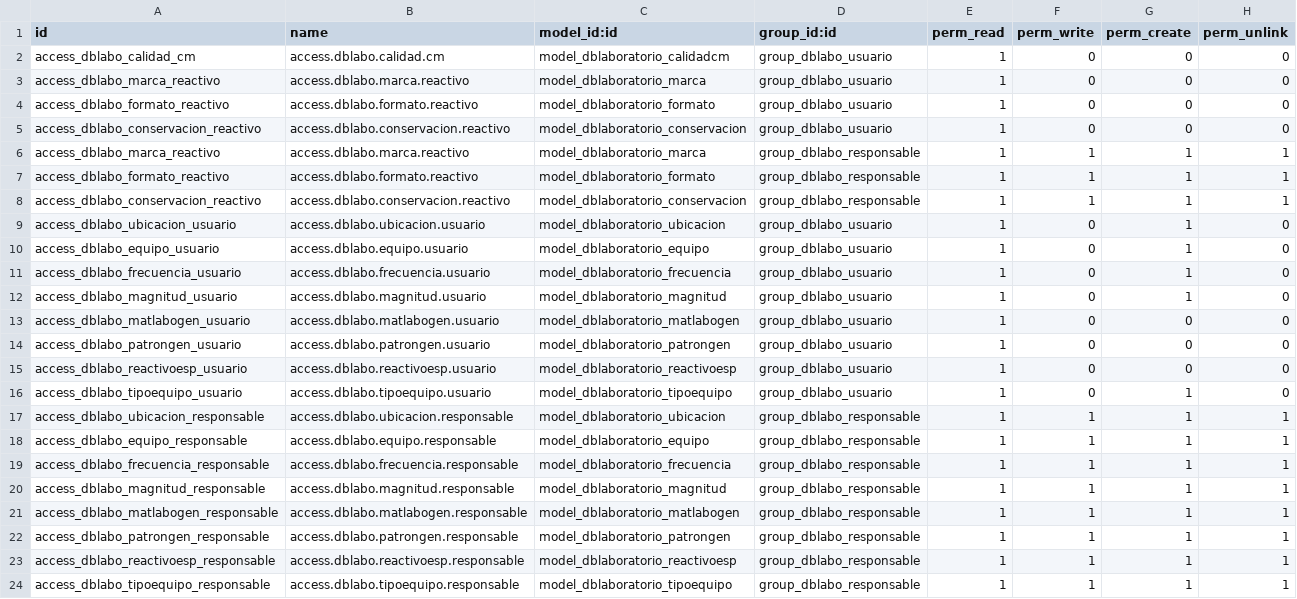
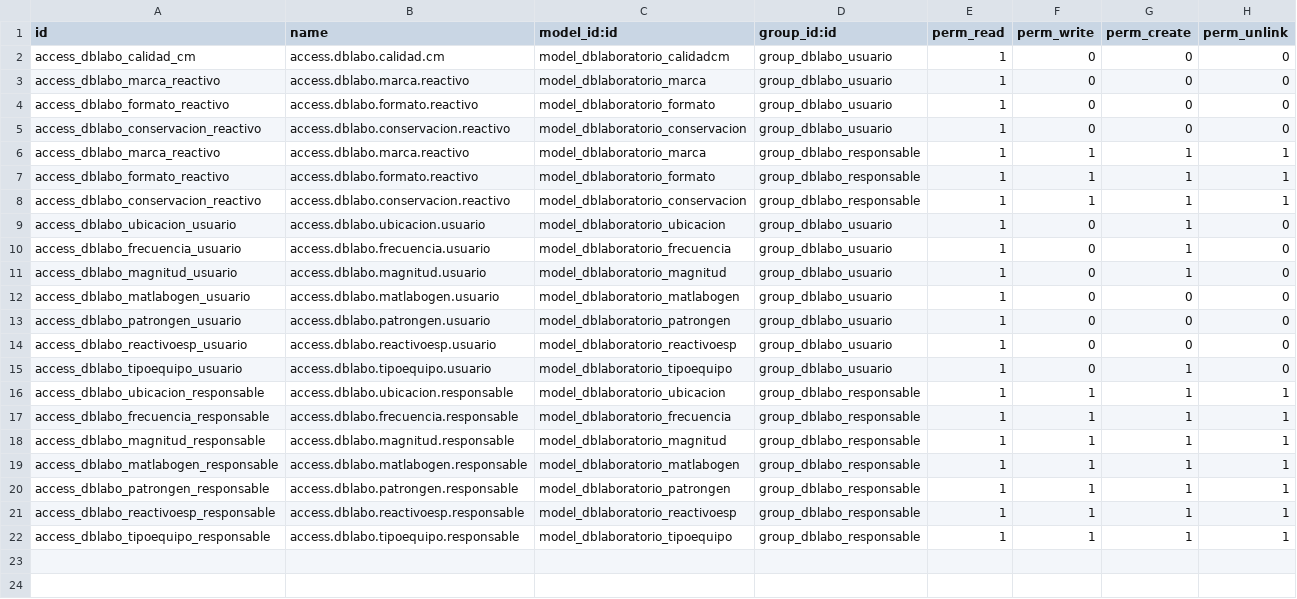
Before and after one commit to fcanomar/dblaboratorio, a CSV file: security/ir.model.access.csv, drawn as a sheet; the diff names each change by its address in the sheet, - before the commit and + after, or states it on an @@ line.

Commit message:
corregido security

```diff
--- a/security/ir.model.access.csv
+++ b/security/ir.model.access.csv
-row 10: access_dblabo_equipo_usuario | access.dblabo.equipo.usuario | model_dblaboratorio_equipo | group_dblabo_usuario | 1 | 0 | 1 | 0
-row 18: access_dblabo_equipo_responsable | access.dblabo.equipo.responsable | model_dblaboratorio_equipo | group_dblabo_responsable | 1 | 1 | 1 | 1
```
